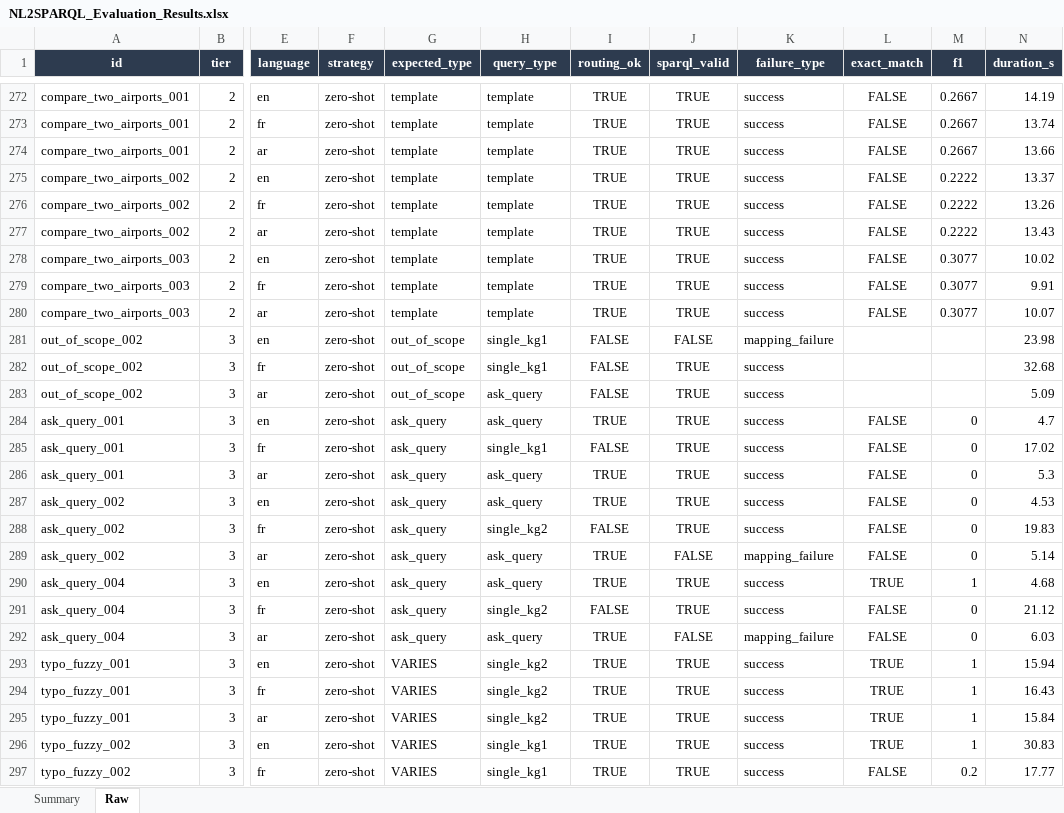
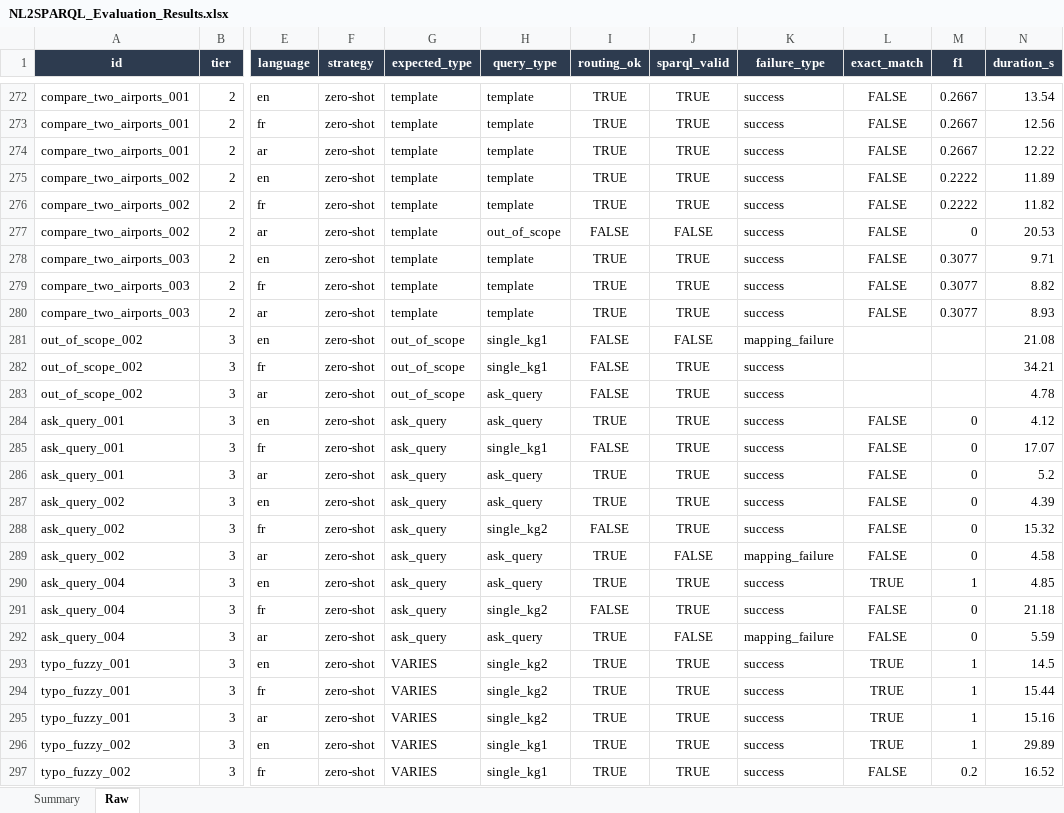
Before and after one commit to nahla1967/NL2SPARQL, an Excel workbook: NL2SPARQL_Evaluation_Results.xlsx, sheet Raw, drawn as a sheet; only a part is shown, gaps mark what is left out; values as stored, in another font and other column widths than the file's, no borders; the diff covers the shown part only; the diff names each change by its address in the sheet, - before the commit and + after, or states it on an @@ line.

```diff
--- a/NL2SPARQL_Evaluation_Results.xlsx (sheet Raw)
+++ b/NL2SPARQL_Evaluation_Results.xlsx (sheet Raw)
-N272 (duration_s): 14.19
+N272 (duration_s): 13.54
-N273 (duration_s): 13.74
+N273 (duration_s): 12.56
-N274 (duration_s): 13.66
+N274 (duration_s): 12.22
-N275 (duration_s): 13.37
+N275 (duration_s): 11.89
-N276 (duration_s): 13.26
+N276 (duration_s): 11.82
-H277 (query_type): template
+H277 (query_type): out_of_scope
-I277 (routing_ok): TRUE
+I277 (routing_ok): FALSE
-J277 (sparql_valid): TRUE
+J277 (sparql_valid): FALSE
-M277 (f1): 0.2222
+M277 (f1): 0
-N277 (duration_s): 13.43
+N277 (duration_s): 20.53
-N278 (duration_s): 10.02
+N278 (duration_s): 9.71
-N279 (duration_s): 9.91
+N279 (duration_s): 8.82
-N280 (duration_s): 10.07
+N280 (duration_s): 8.93
-N281 (duration_s): 23.98
+N281 (duration_s): 21.08
-N282 (duration_s): 32.68
+N282 (duration_s): 34.21
-N283 (duration_s): 5.09
+N283 (duration_s): 4.78
-N284 (duration_s): 4.7
+N284 (duration_s): 4.12
-N285 (duration_s): 17.02
+N285 (duration_s): 17.07
-N286 (duration_s): 5.3
+N286 (duration_s): 5.2
-N287 (duration_s): 4.53
+N287 (duration_s): 4.39
-N288 (duration_s): 19.83
+N288 (duration_s): 15.32
-N289 (duration_s): 5.14
+N289 (duration_s): 4.58
-N290 (duration_s): 4.68
+N290 (duration_s): 4.85
-N291 (duration_s): 21.12
+N291 (duration_s): 21.18
-N292 (duration_s): 6.03
+N292 (duration_s): 5.59
-N293 (duration_s): 15.94
+N293 (duration_s): 14.5
-N294 (duration_s): 16.43
+N294 (duration_s): 15.44
-N295 (duration_s): 15.84
+N295 (duration_s): 15.16
-N296 (duration_s): 30.83
+N296 (duration_s): 29.89
-N297 (duration_s): 17.77
+N297 (duration_s): 16.52
```
Also changed, not shown: 15 added rows, 15 removed rows and 49 edited cells elsewhere in this sheet, 2 other files.
